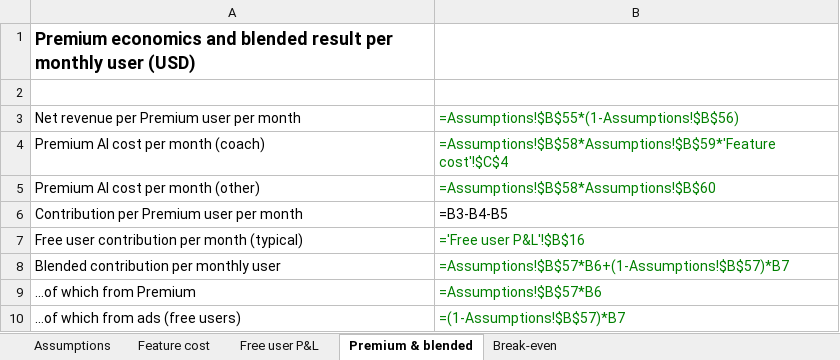
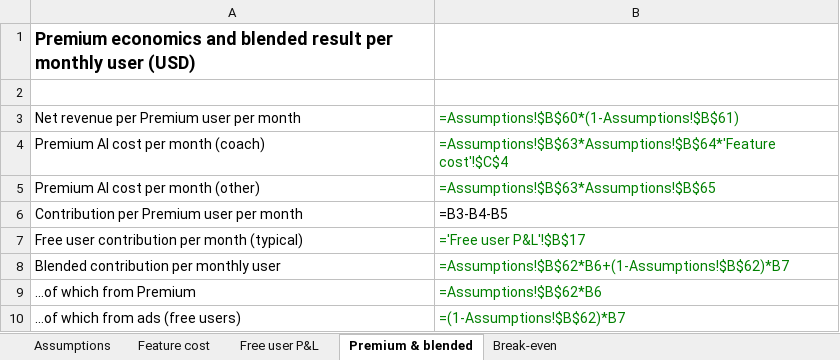
Before and after one commit to com2go-group/diet_buddy, an Excel workbook: docs/business/ai-ad-economics.xlsx, sheet Premium & blended, drawn as a sheet; values as stored, in another font and other column widths than the file's, no borders; formulas without a stored value are shown as written; the diff names each change by its address in the sheet, - before the commit and + after, or states it on an @@ line.

```diff
--- a/docs/business/ai-ad-economics.xlsx (sheet Premium & blended)
+++ b/docs/business/ai-ad-economics.xlsx (sheet Premium & blended)
-B3: =Assumptions!$B$55*(1-Assumptions!$B$56)
+B3: =Assumptions!$B$60*(1-Assumptions!$B$61)
-B4: =Assumptions!$B$58*Assumptions!$B$59*'Feature cost'!$C$4
+B4: =Assumptions!$B$63*Assumptions!$B$64*'Feature cost'!$C$4
-B5: =Assumptions!$B$58*Assumptions!$B$60
+B5: =Assumptions!$B$63*Assumptions!$B$65
-B7: ='Free user P&L'!$B$16
+B7: ='Free user P&L'!$B$17
-B8: =Assumptions!$B$57*B6+(1-Assumptions!$B$57)*B7
+B8: =Assumptions!$B$62*B6+(1-Assumptions!$B$62)*B7
-B9: =Assumptions!$B$57*B6
+B9: =Assumptions!$B$62*B6
-B10: =(1-Assumptions!$B$57)*B7
+B10: =(1-Assumptions!$B$62)*B7
```
Also changed, not shown: sheet Free user P&L, sheet Assumptions, sheet Break-even, sheet Feature cost, 41 other files.
